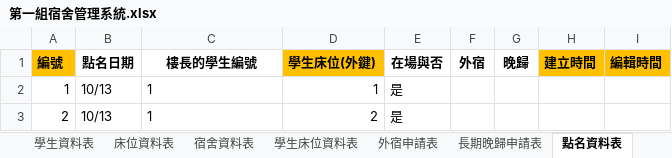
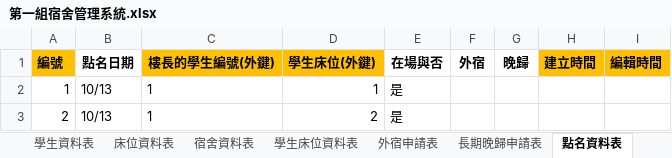
Before and after one commit to ChunChieh0616/team01-1, an Excel workbook: 第一組宿舍管理系統.xlsx, sheet 點名資料表, drawn as a sheet; only a part is shown; values as stored, in another font and other column widths than the file's, no borders; the diff names each change by its address in the sheet, - before the commit and + after, or states it on an @@ line.

```diff
--- a/第一組宿舍管理系統.xlsx (sheet 點名資料表)
+++ b/第一組宿舍管理系統.xlsx (sheet 點名資料表)
-C1: 樓長的學生編號
+C1: 樓長的學生編號(外鍵)
-C1 fill: none
+C1 fill: #FFC000
```
Also changed, not shown: sheet 床位資料表, sheet 學生床位資料表(sb_records), sheet 學生床位資料表.
